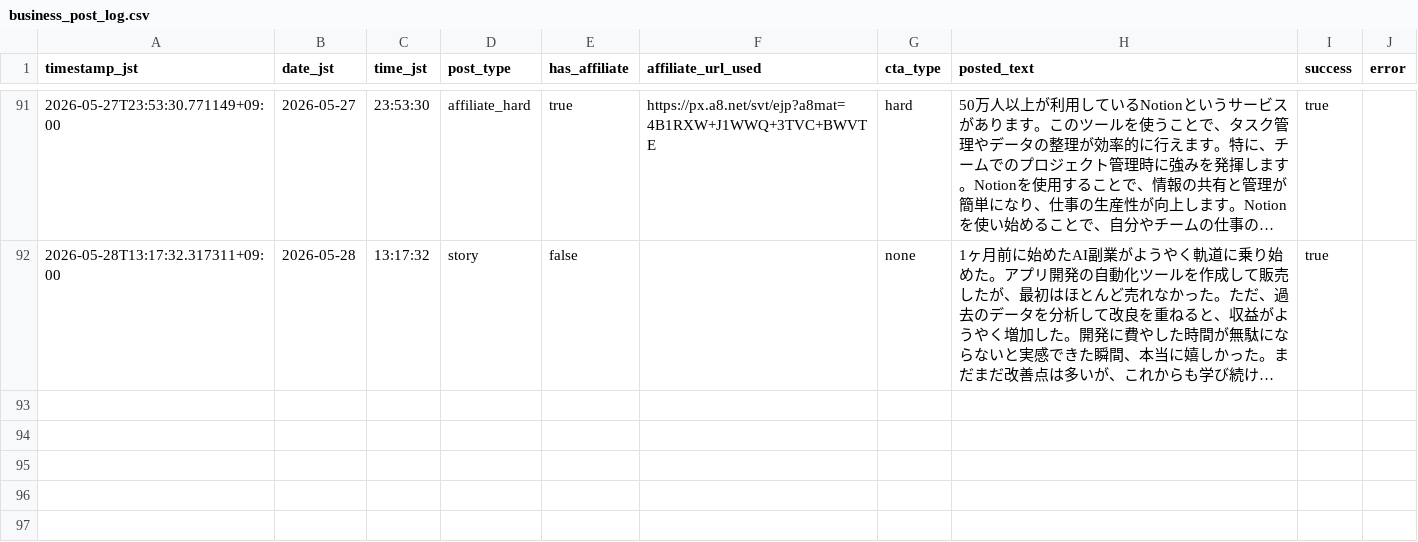
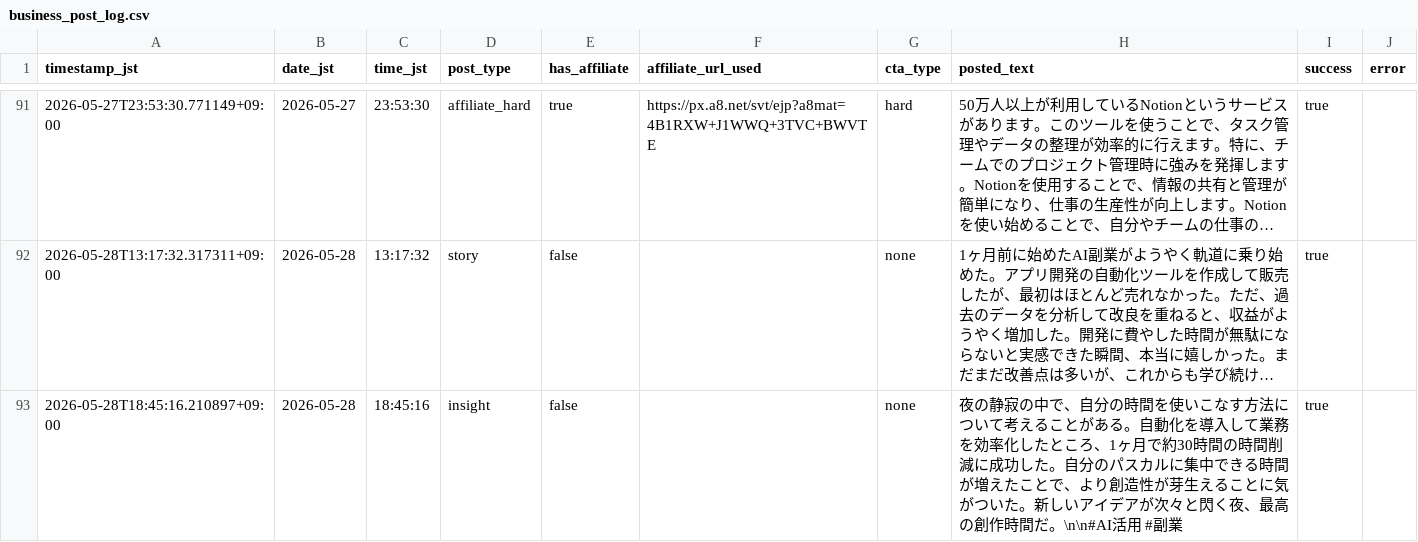
Before and after one commit to Seiya0928/threads-auto-post, a CSV file: data/business_post_log.csv, drawn as a sheet; only a part is shown, gaps mark what is left out; long unchanged cells end in …; the diff names each change by its address in the sheet, - before the commit and + after, or states it on an @@ line.

```diff
--- a/data/business_post_log.csv
+++ b/data/business_post_log.csv
+row 93: 2026-05-28T18:45:16.210897+09:00 | 2026-05-28 | 18:45:16 | insight | false |  | none | 夜の静寂の中で、自分の時間を使いこなす方法について考えることがある。自動化を導入して業務を効率化したところ、1ヶ月で約30時間の時間削減に成功した。自分のパスカルに集中できる時間が増えたことで、より創造性が芽生えることに気がついた。新しいアイデアが次々と閃く夜、最高の創作時間だ。\n\n#AI活用 #副業 | true
```
